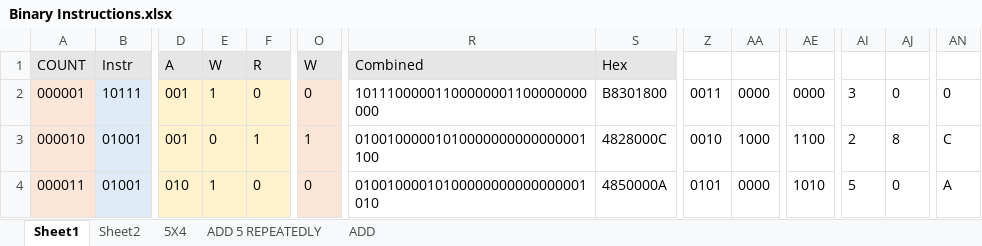
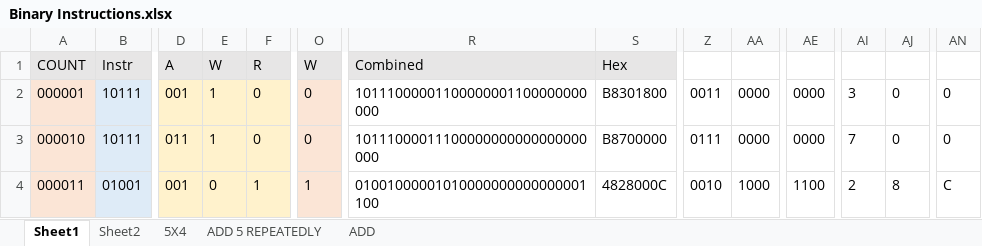
Before and after one commit to romanjan-das-2/CircuitDesign, an Excel workbook: Instructions/Binary Instructions.xlsx, sheet Sheet1, drawn as a sheet; only a part is shown, gaps mark what is left out; values as stored, in another font and other column widths than the file's, no borders; the diff covers the shown part only; the diff names each change by its address in the sheet, - before the commit and + after, or states it on an @@ line.

```diff
--- a/Instructions/Binary Instructions.xlsx (sheet Sheet1)
+++ b/Instructions/Binary Instructions.xlsx (sheet Sheet1)
-B3: 01001
+B3: 10111
-D3: 001
+D3: 011
-E3: 0
+E3: 1
-F3: 1
+F3: 0
-O3: 1
+O3: 0
-R3: 01001000001010000000000000001100
+R3: 10111000011100000000000000000000
-S3: 4828000C
+S3: B8700000
-Z3: 0010
+Z3: 0111
-AA3: 1000
+AA3: 0000
-AE3: 1100
+AE3: 0000
-AI3: 2
+AI3: 7
-AJ3: 8
+AJ3: 0
-AN3: C
+AN3: 0
-D4: 010
+D4: 001
-E4: 1
+E4: 0
-F4: 0
+F4: 1
-O4: 0
+O4: 1
-R4: 01001000010100000000000000001010
+R4: 01001000001010000000000000001100
-S4: 4850000A
+S4: 4828000C
-Z4: 0101
+Z4: 0010
-AA4: 0000
+AA4: 1000
-AE4: 1010
+AE4: 1100
-AI4: 5
+AI4: 2
-AJ4: 0
+AJ4: 8
-AN4: A
+AN4: C
```
Also changed, not shown: 1 added row, 1 removed row, 219 edited cells and cell formats elsewhere in this sheet, 2 other files.
